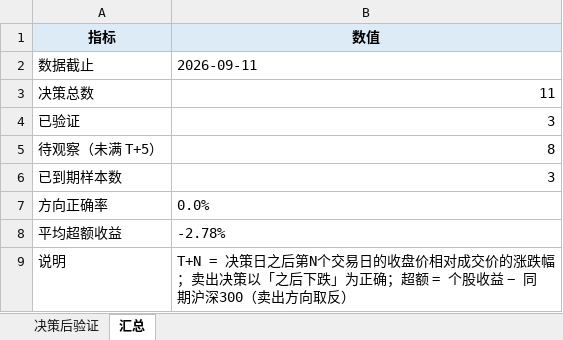
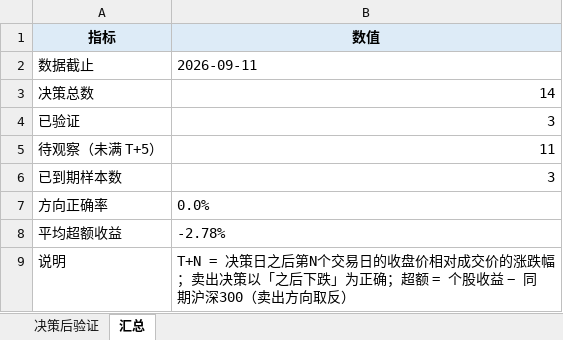
Before and after one commit to Albertdev12/pbl-workflow, an Excel workbook: outputs/19_决策后验证.xlsx, sheet 汇总, drawn as a sheet; values as stored, in another font and other column widths than the file's, no borders; the diff names each change by its address in the sheet, - before the commit and + after, or states it on an @@ line.

```diff
--- a/outputs/19_决策后验证.xlsx (sheet 汇总)
+++ b/outputs/19_决策后验证.xlsx (sheet 汇总)
-B3 (数值): 11
+B3 (数值): 14
-B5 (数值): 8
+B5 (数值): 11
```
Also changed, not shown: sheet 决策后验证, 8 other files.
